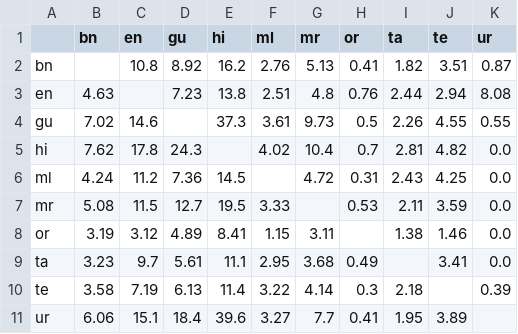
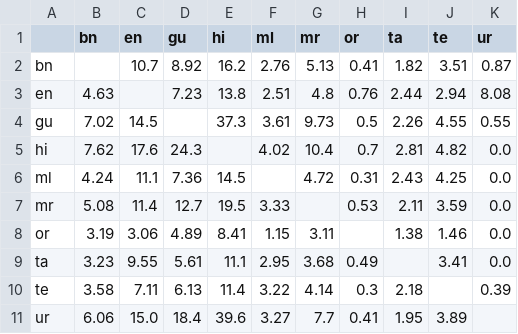
Before and after one commit to shashanksiripragada/generation-results, a CSV file: iter0/mkb/grid.csv, drawn as a sheet.

```diff
--- a/iter0/mkb/grid.csv
+++ b/iter0/mkb/grid.csv
@@ -1,11 +1,11 @@
 ,bn,en,gu,hi,ml,mr,or,ta,te,ur
-bn,,10.8,8.92,16.2,2.76,5.13,0.41,1.82,3.51,0.87
+bn,,10.7,8.92,16.2,2.76,5.13,0.41,1.82,3.51,0.87
 en,4.63,,7.23,13.8,2.51,4.8,0.76,2.44,2.94,8.08
-gu,7.02,14.6,,37.3,3.61,9.73,0.5,2.26,4.55,0.55
-hi,7.62,17.8,24.3,,4.02,10.4,0.7,2.81,4.82,0.0
-ml,4.24,11.2,7.36,14.5,,4.72,0.31,2.43,4.25,0.0
-mr,5.08,11.5,12.7,19.5,3.33,,0.53,2.11,3.59,0.0
-or,3.19,3.12,4.89,8.41,1.15,3.11,,1.38,1.46,0.0
-ta,3.23,9.7,5.61,11.1,2.95,3.68,0.49,,3.41,0.0
-te,3.58,7.19,6.13,11.4,3.22,4.14,0.3,2.18,,0.39
-ur,6.06,15.1,18.4,39.6,3.27,7.7,0.41,1.95,3.89,
+gu,7.02,14.5,,37.3,3.61,9.73,0.5,2.26,4.55,0.55
+hi,7.62,17.6,24.3,,4.02,10.4,0.7,2.81,4.82,0.0
+ml,4.24,11.1,7.36,14.5,,4.72,0.31,2.43,4.25,0.0
+mr,5.08,11.4,12.7,19.5,3.33,,0.53,2.11,3.59,0.0
+or,3.19,3.06,4.89,8.41,1.15,3.11,,1.38,1.46,0.0
+ta,3.23,9.55,5.61,11.1,2.95,3.68,0.49,,3.41,0.0
+te,3.58,7.11,6.13,11.4,3.22,4.14,0.3,2.18,,0.39
+ur,6.06,15.0,18.4,39.6,3.27,7.7,0.41,1.95,3.89,
```
Also changed, not shown: iter0/ilci/grid.csv, iter0/wat-ilmpc/grid.csv, 23 other files.
